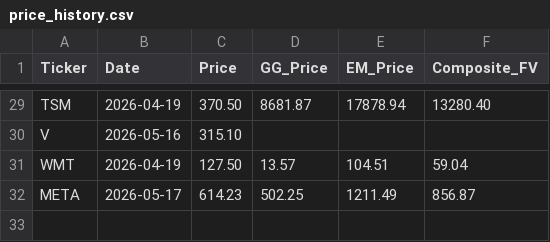
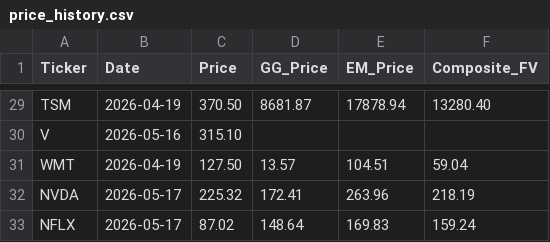
Before and after one commit to jaysang2908/Investment-Automation, a CSV file: price_history.csv, drawn as a sheet; only a part is shown, gaps mark what is left out.

Commit message:
history: NFLX price/FV snapshot

```diff
--- a/price_history.csv
+++ b/price_history.csv
@@ -31,2 +31,3 @@ V,2026-05-16,315.10,,,
 WMT,2026-04-19,127.50,13.57,104.51,59.04
-META,2026-05-17,614.23,502.25,1211.49,856.87
+NVDA,2026-05-17,225.32,172.41,263.96,218.19
+NFLX,2026-05-17,87.02,148.64,169.83,159.24
```
